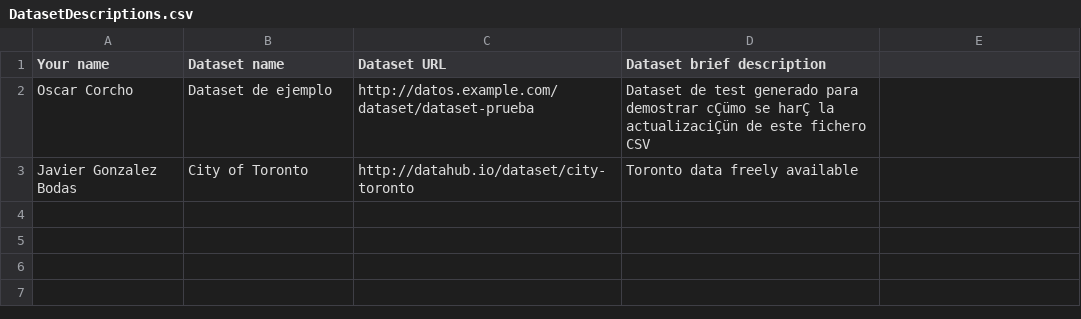
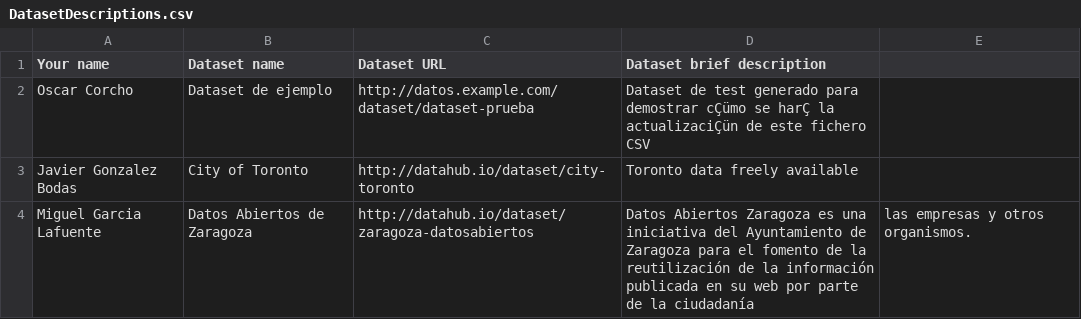
Before and after one commit to FacultadInformatica-LinkedData/Curso2015-2016, a CSV file: Assignment1/DatasetDescriptions.csv, drawn as a sheet.

Commit message:
Added Miguel Garcia to DatasetDescriptions.

```diff
--- a/Assignment1/DatasetDescriptions.csv
+++ b/Assignment1/DatasetDescriptions.csv
@@ -3 +3,2 @@ Oscar Corcho, Dataset de ejemplo, http://datos.example.com/dataset/dataset-prueb
 Javier Gonzalez Bodas, City of Toronto, http://datahub.io/dataset/city-toronto, Toronto data freely available
+Miguel Garcia Lafuente, Datos Abiertos de Zaragoza, http://datahub.io/dataset/zaragoza-datosabiertos, Datos Abiertos Zaragoza es una iniciativa del Ayuntamiento de Zaragoza para el fomento de la reutilización de la información publicada en su web por parte de la ciudadanía, las empresas y otros organismos.
```
